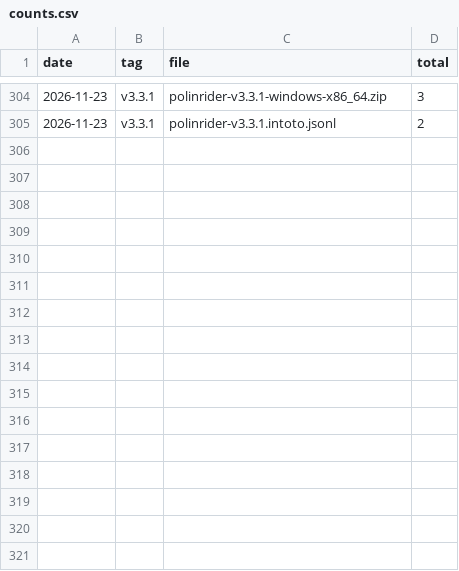
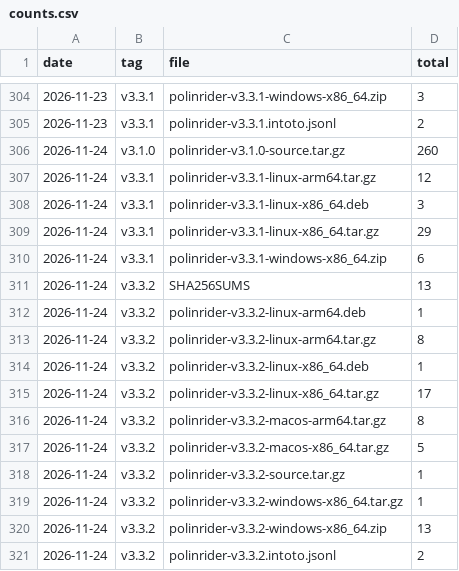
Before and after one commit to meSingh/polinrider-scanner, a CSV file: downloads/counts.csv, drawn as a sheet; only a part is shown, gaps mark what is left out; the diff names each change by its address in the sheet, - before the commit and + after, or states it on an @@ line.

```diff
--- a/downloads/counts.csv
+++ b/downloads/counts.csv
+row 306: 2026-11-24 | v3.1.0 | polinrider-v3.1.0-source.tar.gz | 260
+row 307: 2026-11-24 | v3.3.1 | polinrider-v3.3.1-linux-arm64.tar.gz | 12
+row 308: 2026-11-24 | v3.3.1 | polinrider-v3.3.1-linux-x86_64.deb | 3
+row 309: 2026-11-24 | v3.3.1 | polinrider-v3.3.1-linux-x86_64.tar.gz | 29
+row 310: 2026-11-24 | v3.3.1 | polinrider-v3.3.1-windows-x86_64.zip | 6
+row 311: 2026-11-24 | v3.3.2 | SHA256SUMS | 13
+row 312: 2026-11-24 | v3.3.2 | polinrider-v3.3.2-linux-arm64.deb | 1
+row 313: 2026-11-24 | v3.3.2 | polinrider-v3.3.2-linux-arm64.tar.gz | 8
+row 314: 2026-11-24 | v3.3.2 | polinrider-v3.3.2-linux-x86_64.deb | 1
+row 315: 2026-11-24 | v3.3.2 | polinrider-v3.3.2-linux-x86_64.tar.gz | 17
+row 316: 2026-11-24 | v3.3.2 | polinrider-v3.3.2-macos-arm64.tar.gz | 8
+row 317: 2026-11-24 | v3.3.2 | polinrider-v3.3.2-macos-x86_64.tar.gz | 5
+row 318: 2026-11-24 | v3.3.2 | polinrider-v3.3.2-source.tar.gz | 1
+row 319: 2026-11-24 | v3.3.2 | polinrider-v3.3.2-windows-x86_64.tar.gz | 1
+row 320: 2026-11-24 | v3.3.2 | polinrider-v3.3.2-windows-x86_64.zip | 13
+row 321: 2026-11-24 | v3.3.2 | polinrider-v3.3.2.intoto.jsonl | 2
```
Also changed, not shown: downloads/weekly-by-platform.csv, 2 other files.
